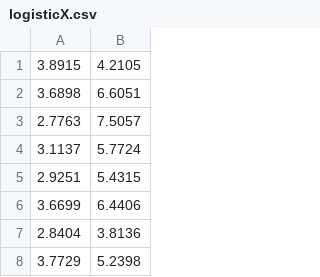
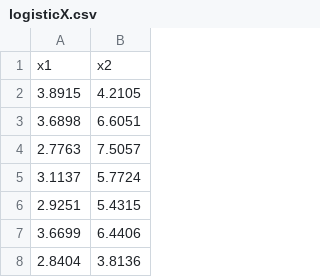
Before and after one commit to Aavegjain/COL774_A1, a CSV file: ass1_data/data/q3/logisticX.csv, drawn as a sheet; only a part is shown; the shorter side is filled out with more unchanged rows; the diff names each change by its address in the sheet, - before the commit and + after, or states it on an @@ line.

```diff
--- a/ass1_data/data/q3/logisticX.csv
+++ b/ass1_data/data/q3/logisticX.csv
+row 1: x1 | x2
```
Also changed, not shown: ass1_data/data/q3/logisticY.csv, 2 other files.
